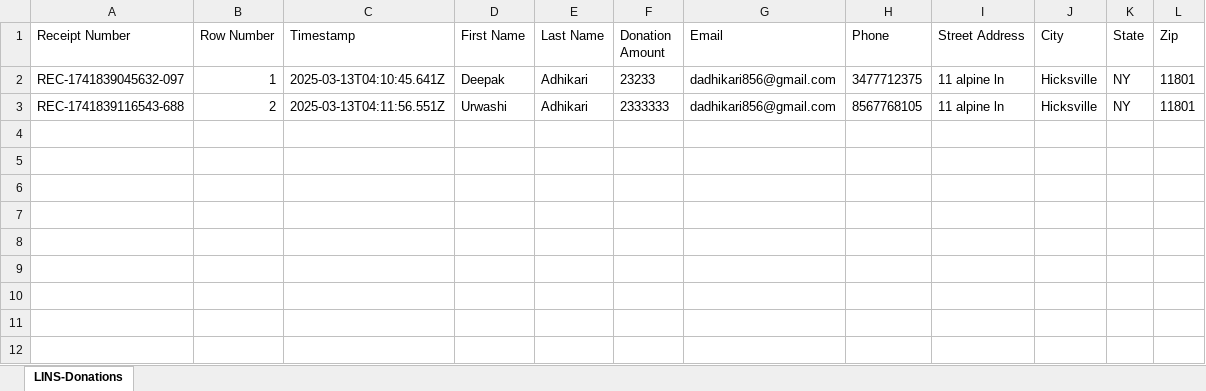
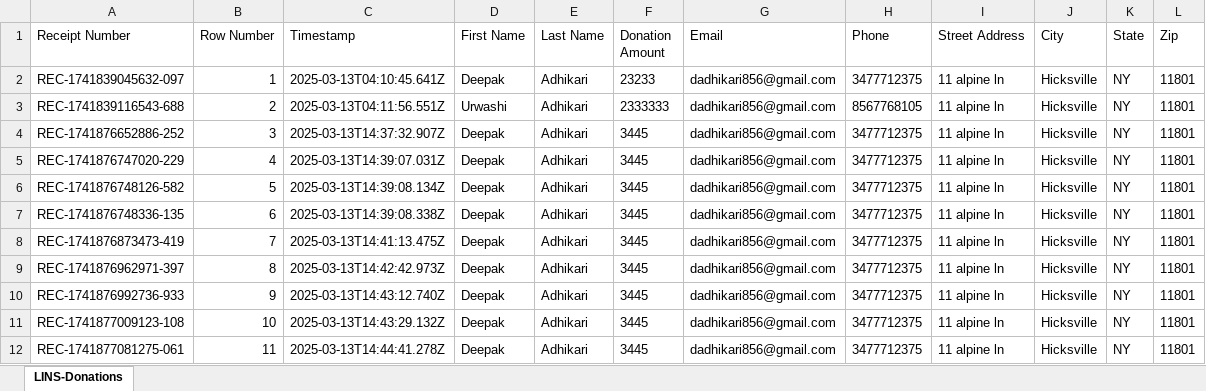
Before and after one commit to LINS-NY/longisland, an Excel workbook: src/components/Donation/LINS-Donations.xlsx, sheet LINS-Donations, drawn as a sheet; values as stored, in another font and other column widths than the file's, no borders; the diff names each change by its address in the sheet, - before the commit and + after, or states it on an @@ line.

```diff
--- a/src/components/Donation/LINS-Donations.xlsx (sheet LINS-Donations)
+++ b/src/components/Donation/LINS-Donations.xlsx (sheet LINS-Donations)
+row 4: REC-1741876652886-252 | 3 | 2025-03-13T14:37:32.907Z | Deepak | Adhikari | 3445 | dadhikari856@gmail.com | 3477712375 | 11 alpine ln | Hicksville | NY | 11801
+row 5: REC-1741876747020-229 | 4 | 2025-03-13T14:39:07.031Z | Deepak | Adhikari | 3445 | dadhikari856@gmail.com | 3477712375 | 11 alpine ln | Hicksville | NY | 11801
+row 6: REC-1741876748126-582 | 5 | 2025-03-13T14:39:08.134Z | Deepak | Adhikari | 3445 | dadhikari856@gmail.com | 3477712375 | 11 alpine ln | Hicksville | NY | 11801
+row 7: REC-1741876748336-135 | 6 | 2025-03-13T14:39:08.338Z | Deepak | Adhikari | 3445 | dadhikari856@gmail.com | 3477712375 | 11 alpine ln | Hicksville | NY | 11801
+row 8: REC-1741876873473-419 | 7 | 2025-03-13T14:41:13.475Z | Deepak | Adhikari | 3445 | dadhikari856@gmail.com | 3477712375 | 11 alpine ln | Hicksville | NY | 11801
+row 9: REC-1741876962971-397 | 8 | 2025-03-13T14:42:42.973Z | Deepak | Adhikari | 3445 | dadhikari856@gmail.com | 3477712375 | 11 alpine ln | Hicksville | NY | 11801
+row 10: REC-1741876992736-933 | 9 | 2025-03-13T14:43:12.740Z | Deepak | Adhikari | 3445 | dadhikari856@gmail.com | 3477712375 | 11 alpine ln | Hicksville | NY | 11801
+row 11: REC-1741877009123-108 | 10 | 2025-03-13T14:43:29.132Z | Deepak | Adhikari | 3445 | dadhikari856@gmail.com | 3477712375 | 11 alpine ln | Hicksville | NY | 11801
+row 12: REC-1741877081275-061 | 11 | 2025-03-13T14:44:41.278Z | Deepak | Adhikari | 3445 | dadhikari856@gmail.com | 3477712375 | 11 alpine ln | Hicksville | NY | 11801
```
Also changed, not shown: 4 other files.
